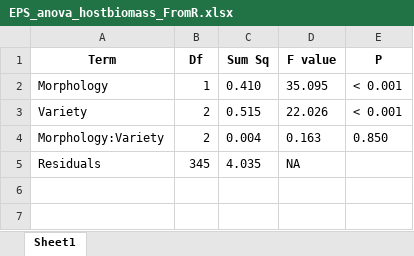
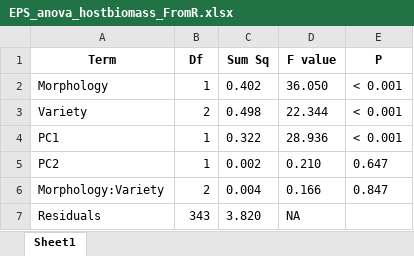
Before and after one commit to mariale4915/Rhizobia_EPS_Manuscript, an Excel workbook: Tables/EPS_anova_hostbiomass_FromR.xlsx, sheet Sheet1, drawn as a sheet; values as stored, in another font and other column widths than the file's, no borders; addresses are those after the commit; the diff names each change by its address in the sheet, - before the commit and + after, or states it on an @@ line.

```diff
--- a/Tables/EPS_anova_hostbiomass_FromR.xlsx (sheet Sheet1)
+++ b/Tables/EPS_anova_hostbiomass_FromR.xlsx (sheet Sheet1)
-C2 (Sum Sq): 0.410
+C2 (Sum Sq): 0.402
-D2 (F value): 35.095
+D2 (F value): 36.050
-C3 (Sum Sq): 0.515
+C3 (Sum Sq): 0.498
-D3 (F value): 22.026
+D3 (F value): 22.344
+row 4: PC1 | 1 | 0.322 | 28.936 | < 0.001
+row 5: PC2 | 1 | 0.002 | 0.210 | 0.647
-D6 (F value): 0.163
+D6 (F value): 0.166
-E6 (P): 0.850
+E6 (P): 0.847
-B7 (Df): 345
+B7 (Df): 343
-C7 (Sum Sq): 4.035
+C7 (Sum Sq): 3.820
```
Also changed, not shown: Tables/Anthrone_complete.xlsx, Tables/Anthrone_mean.xlsx, 52 other files.
